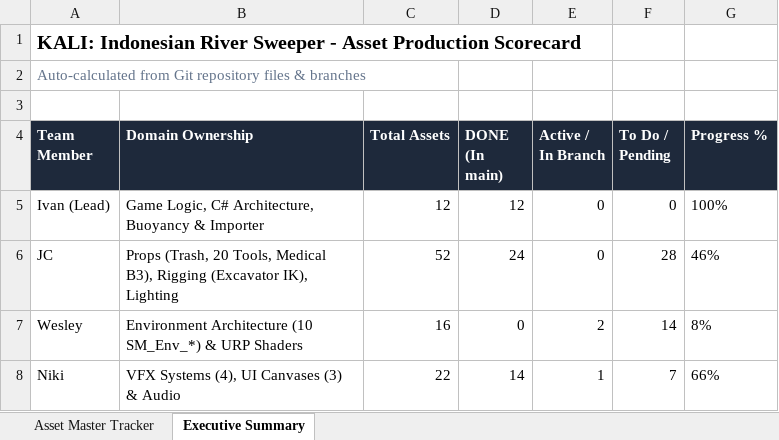
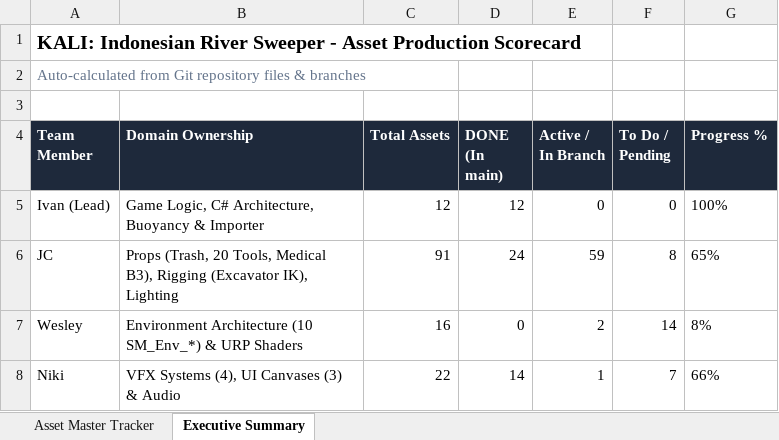
Before and after one commit to Gee123a/kali-river-sweeper, an Excel workbook: docs/KALI_Asset_Master_Tracker.xlsx, sheet Executive Summary, drawn as a sheet; values as stored, in another font and other column widths than the file's, no borders; the diff names each change by its address in the sheet, - before the commit and + after, or states it on an @@ line.

```diff
--- a/docs/KALI_Asset_Master_Tracker.xlsx (sheet Executive Summary)
+++ b/docs/KALI_Asset_Master_Tracker.xlsx (sheet Executive Summary)
-C6 (Total Assets): 52
+C6 (Total Assets): 91
-E6 (Active / In Branch): 0
+E6 (Active / In Branch): 59
-F6 (To Do / Pending): 28
+F6 (To Do / Pending): 8
-G6 (Progress %): 46%
+G6 (Progress %): 65%
```
Also changed, not shown: sheet Asset Master Tracker, 2 other files.
